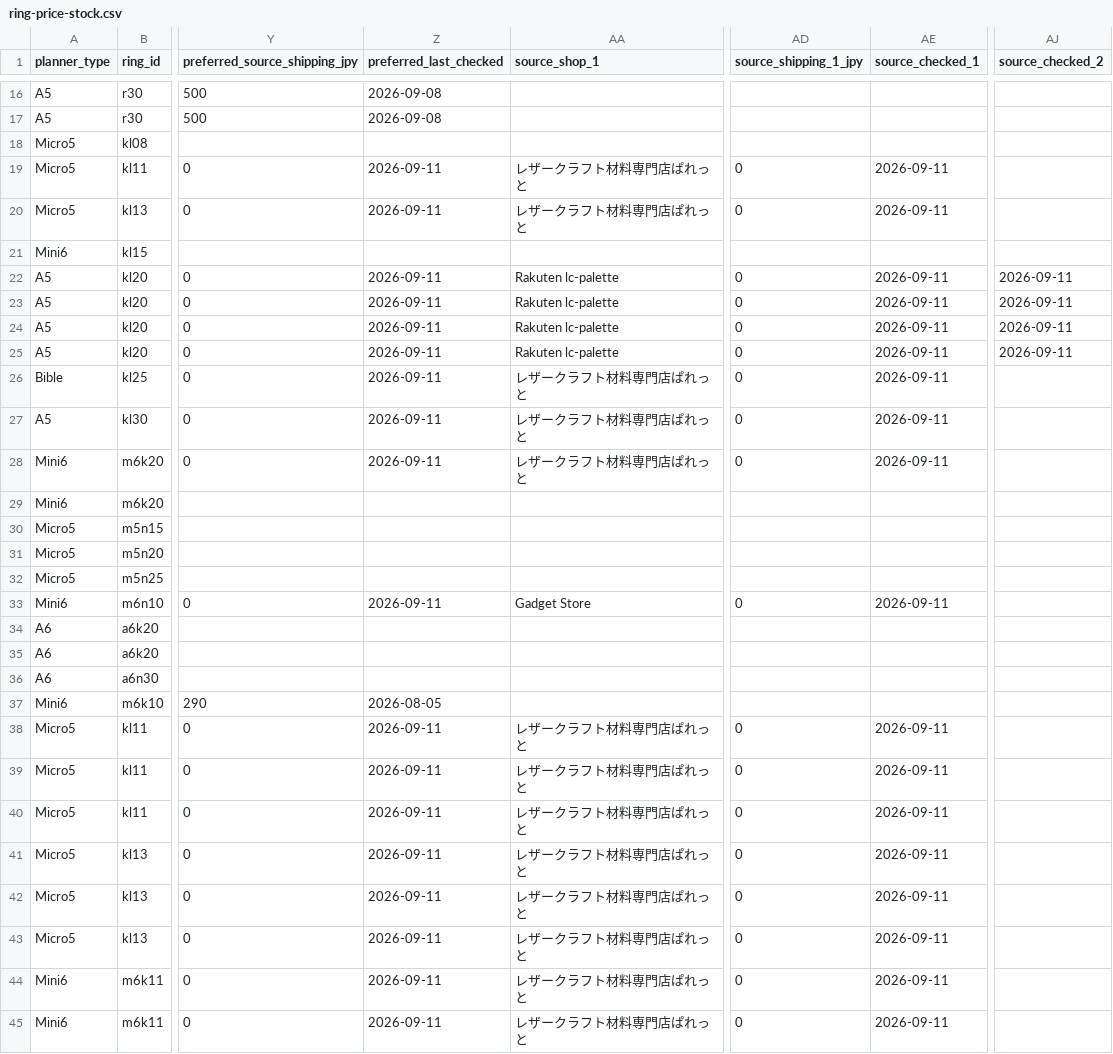
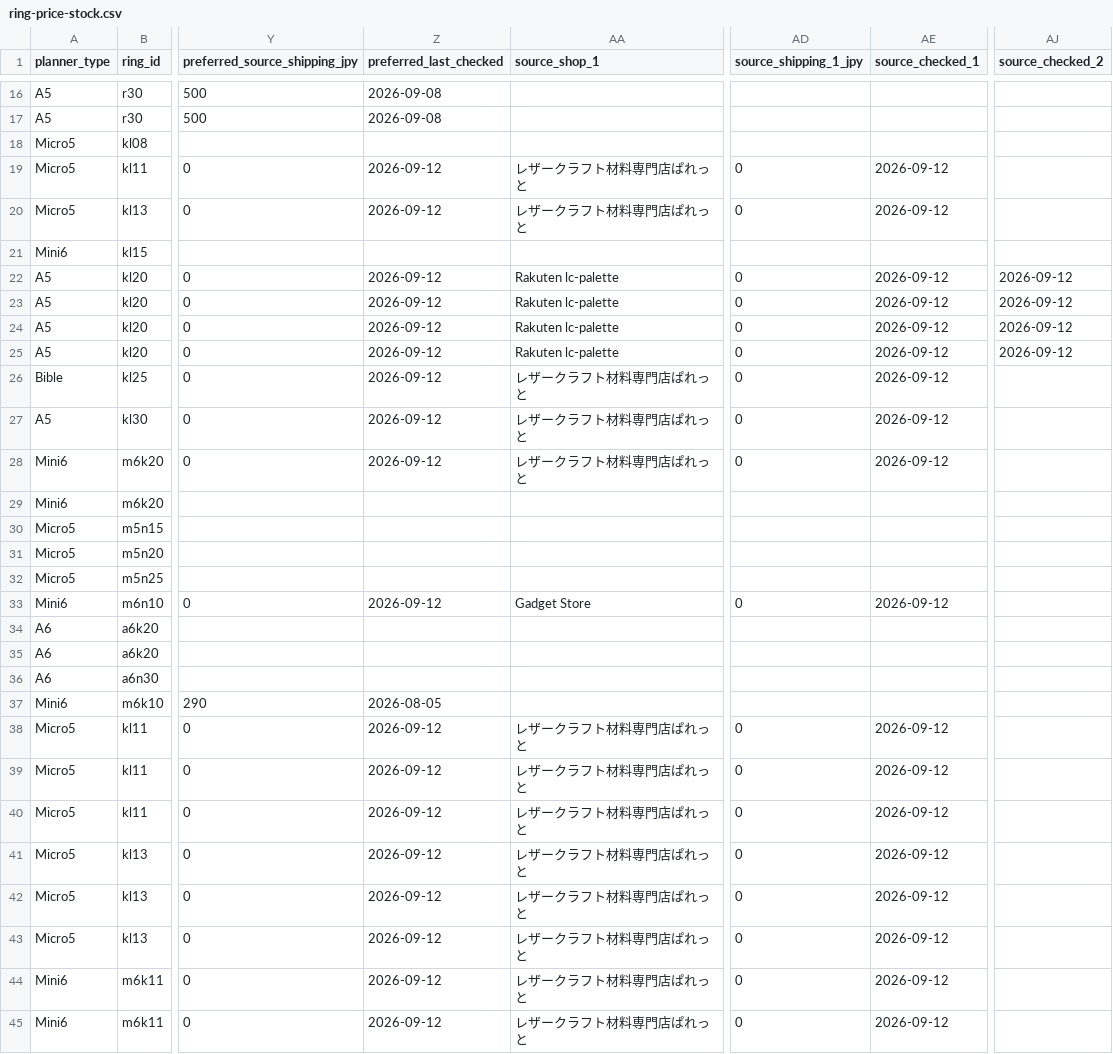
Before and after one commit to you0810jmsdf/ns-factory, a CSV file: order_estimate/ring-price-stock.csv, drawn as a sheet; only a part is shown, gaps mark what is left out; the diff covers the shown part only; the diff names each change by its address in the sheet, - before the commit and + after, or states it on an @@ line.

Commit message:
auto: ring price crawl update

```diff
--- a/order_estimate/ring-price-stock.csv
+++ b/order_estimate/ring-price-stock.csv
-Z19:Z20 (preferred_last_checked): 2026-09-11
+Z19:Z20 (preferred_last_checked): 2026-09-12
-AE19:AE20 (source_checked_1): 2026-09-11
+AE19:AE20 (source_checked_1): 2026-09-12
-Z22:Z28 (preferred_last_checked): 2026-09-11
+Z22:Z28 (preferred_last_checked): 2026-09-12
-AE22:AE28 (source_checked_1): 2026-09-11
+AE22:AE28 (source_checked_1): 2026-09-12
-AJ22:AJ25 (source_checked_2): 2026-09-11
+AJ22:AJ25 (source_checked_2): 2026-09-12
-Z33 (preferred_last_checked): 2026-09-11
+Z33 (preferred_last_checked): 2026-09-12
-AE33 (source_checked_1): 2026-09-11
+AE33 (source_checked_1): 2026-09-12
-Z38:Z45 (preferred_last_checked): 2026-09-11
+Z38:Z45 (preferred_last_checked): 2026-09-12
-AE38:AE45 (source_checked_1): 2026-09-11
+AE38:AE45 (source_checked_1): 2026-09-12
```
Also changed, not shown: 81 edited cells elsewhere in this file.
